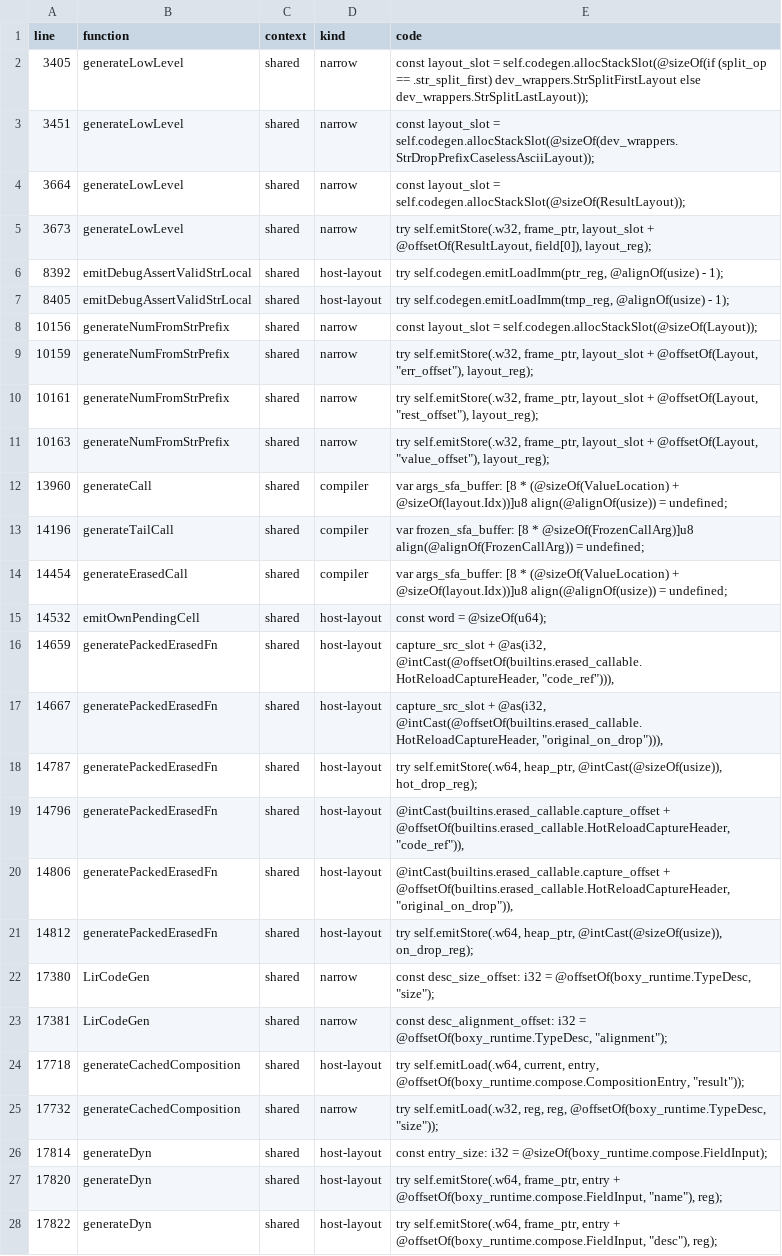
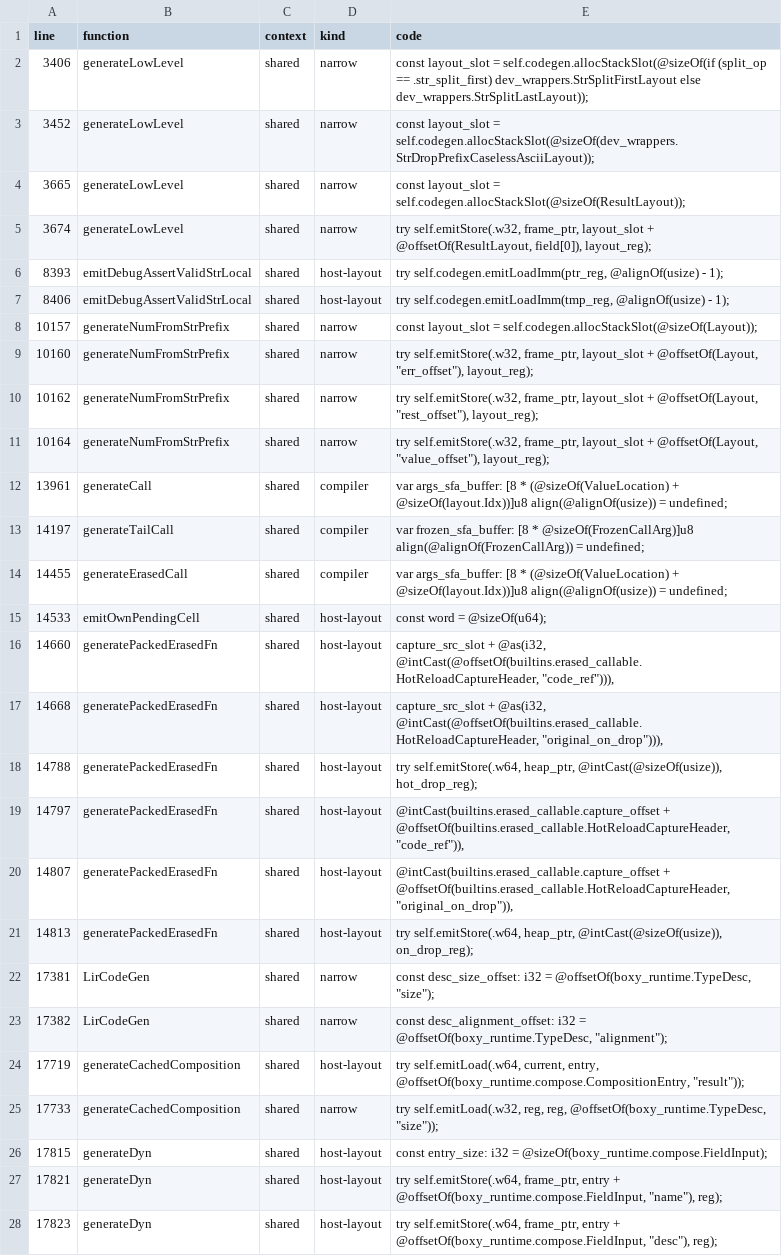
Before and after one commit to InvisOn/roc, a TSV file: incremental-plan/rfcs/part-02-03-word-size/w64-inventory/LirCodeGen-layouts.tsv, drawn as a sheet; only a part is shown; removed rows and columns are numbered as before the commit, all else as after; the diff covers the shown part only; the diff names each change by its address in the sheet, - before the commit and + after, or states it on an @@ line.

```diff
--- a/incremental-plan/rfcs/part-02-03-word-size/w64-inventory/LirCodeGen-layouts.tsv
+++ b/incremental-plan/rfcs/part-02-03-word-size/w64-inventory/LirCodeGen-layouts.tsv
-A2 (line): 3405
+A2 (line): 3406
-A3 (line): 3451
+A3 (line): 3452
-A4 (line): 3664
+A4 (line): 3665
-A5 (line): 3673
+A5 (line): 3674
-A6 (line): 8392
+A6 (line): 8393
-A7 (line): 8405
+A7 (line): 8406
-A8 (line): 10156
+A8 (line): 10157
-A9 (line): 10159
+A9 (line): 10160
-A10 (line): 10161
+A10 (line): 10162
-A11 (line): 10163
+A11 (line): 10164
-A12 (line): 13960
+A12 (line): 13961
-A13 (line): 14196
+A13 (line): 14197
-A14 (line): 14454
+A14 (line): 14455
-A15 (line): 14532
+A15 (line): 14533
-A16 (line): 14659
+A16 (line): 14660
-A17 (line): 14667
+A17 (line): 14668
-A18 (line): 14787
+A18 (line): 14788
-A19 (line): 14796
+A19 (line): 14797
-A20 (line): 14806
+A20 (line): 14807
-A21 (line): 14812
+A21 (line): 14813
-row 22: 17380 | LirCodeGen | shared | narrow | const desc_size_offset: i32 = @offsetOf(boxy_runtime.TypeDesc, "size");
-E22 (code): const desc_alignment_offset: i32 = @offsetOf(boxy_runtime.TypeDesc, "alignment");
+E22 (code): const desc_size_offset: i32 = @offsetOf(boxy_runtime.TypeDesc, "size");
+row 23: 17382 | LirCodeGen | shared | narrow | const desc_alignment_offset: i32 = @offsetOf(boxy_runtime.TypeDesc, "alignment");
-A24 (line): 17718
+A24 (line): 17719
-A25 (line): 17732
+A25 (line): 17733
-A26 (line): 17814
+A26 (line): 17815
-A27 (line): 17820
+A27 (line): 17821
-A28 (line): 17822
+A28 (line): 17823
```
Also changed, not shown: 31 edited cells elsewhere in this file, incremental-plan/rfcs/part-02-03-word-size/w64-inventory/LirCodeGen-args.tsv, incremental-plan/rfcs/part-02-03-word-size/w64-inventory/LirCodeGen-calls.tsv, 9 other files.
